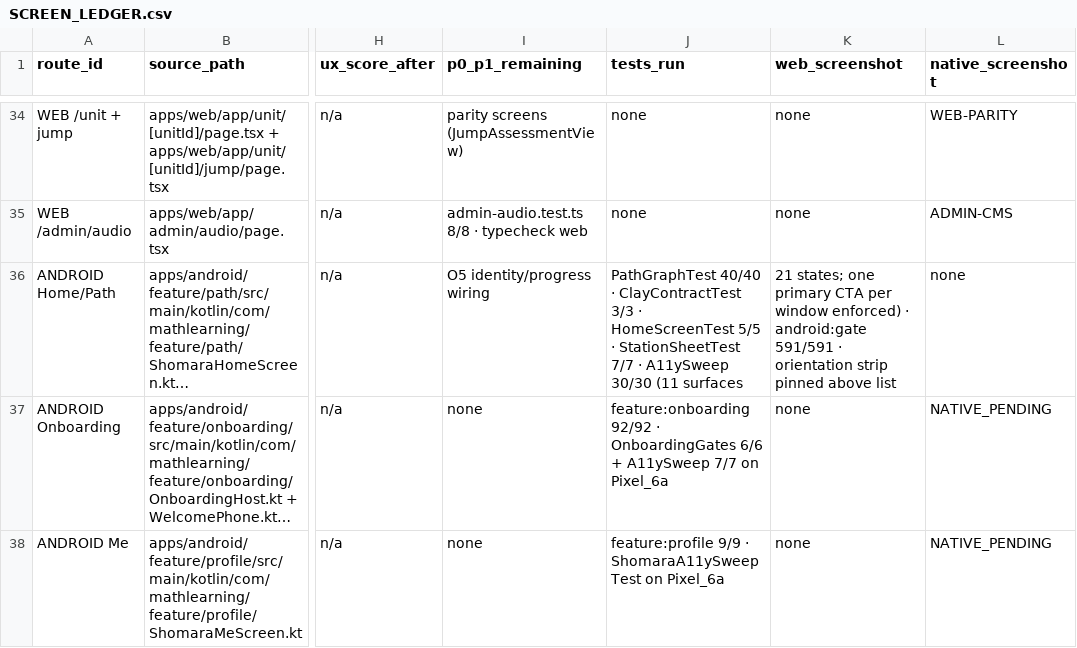
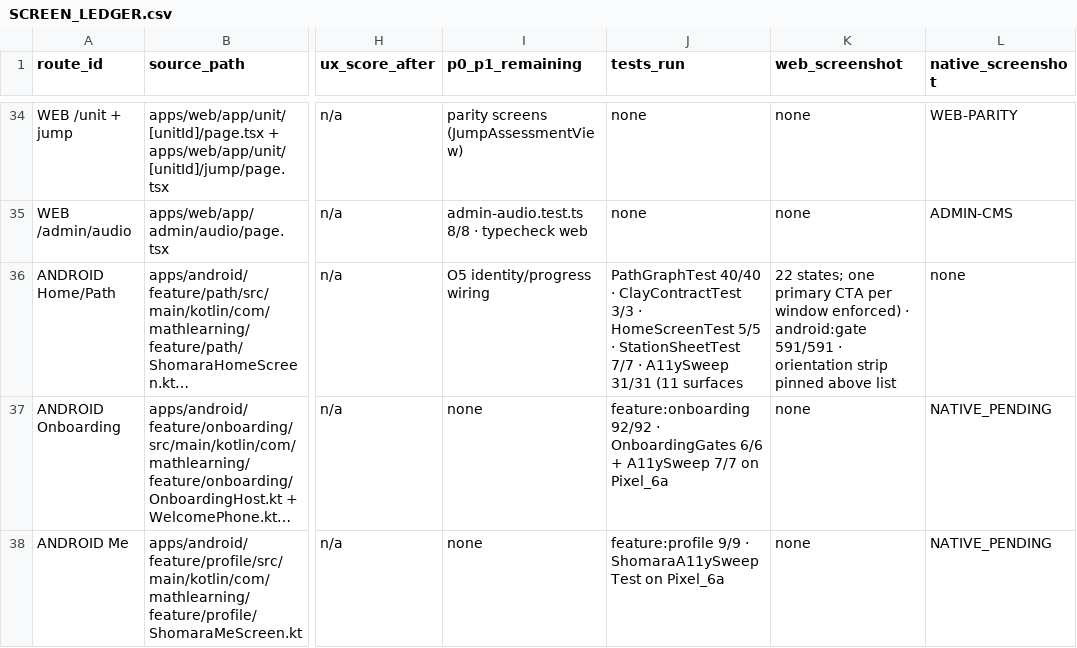
Before and after one commit to MehdiGhouryani/SHOMARA, a CSV file: design/playbook/quality/SCREEN_LEDGER.csv, drawn as a sheet; only a part is shown, gaps mark what is left out; long unchanged cells end in …; the diff names each change by its address in the sheet, - before the commit and + after, or states it on an @@ line.

Commit message:
test(a11y)+refactor(lesson): dead-declaration scan, lesson discover state, and a fix to my own helper
1. Dead code was measured across the whole main source set instead of one candidate
   list: dead_decl_scan.py examined all 528 top-level declarations and found 40 with
   no reference outside their own file. The scanner was validated against direct
   grep on nine samples before being trusted. Classification matters more than the
   count — 38 are documented contracts (docs/ADR name them: ShomaraStateHolder,
   AudioPolicy, ShomaraDialog, ...), tested-but-unwired capabilities
   (ManifestActivationEngine 7 test refs, DraftAudioImporter 11,
   ShomaraAssessmentDraw 16) or debug previews.

   Only AssetResolver and AudioAssetResolver have zero code, test AND doc
   references anywhere in the repository, and they were deliberately NOT deleted:
   their KDoc anchors them to ADR-0039 §1 and CONTENT-017, and the O2 content-path
   question is still open, so they are pre-wiring seams rather than dead code.
   Deleting them would be churn dressed up as cleanup — recorded as an owner
   decision.

2. The lesson's deepest surface now has state coverage. Dumping the semantics tree
   to logcat showed the lesson opens in P1 discovery with no server-sent options,
   so lessonDiscoverWithoutServerOptionsIsHonestAndNavigable asserts the spoken
   region label, runs the a11y contract and requires exactly one primary CTA.
   Sweep: 31 cases.

3. A defect in my own test tooling, found by that new case: assertTextPresent only
   searches Text, so a state whose marker is a contentDescription was reported as
   never rendered. Added assertDescriptionPresent — the assertion became stricter
   and more accurate, not weaker.

4. The six skeleton region labels moved to ShomaraTemplateSkeletonStrings with the
   text unchanged (this is a move, not a copy edit). Inline audit: MAIN 130 -> 124,
   TOTAL 179.

Evidence:
- ShomaraA11ySweepTest 31/31 on Pixel_6a.
- npm run android:gate = exit 0 (ANDROID_BUILD: PASS), 81 suites / 591 JVM
  tests / 0 failures; app-debug.apk SHA-256
  ef880a0f7ac6fb479df5fb3cc5db645b48f3485316ca467c728d91bdfe3e461c.

Docs: WORKLOG DT-30, START_HERE snapshot, roadmap evidence on N04-06 and N05-06,
ledger records 31/31 across 11 surfaces. No verifier, threshold or golden
weakened; O5 remains open.

```diff
--- a/design/playbook/quality/SCREEN_LEDGER.csv
+++ b/design/playbook/quality/SCREEN_LEDGER.csv
-J36 (tests_run): …· A11ySweep 30/30 (11 surfaces
+J36 (tests_run): …· A11ySweep 31/31 (11 surfaces
-K36 (web_screenshot): 21 states; one…
+K36 (web_screenshot): 22 states; one…
```
Also changed, not shown: 5 other files.
